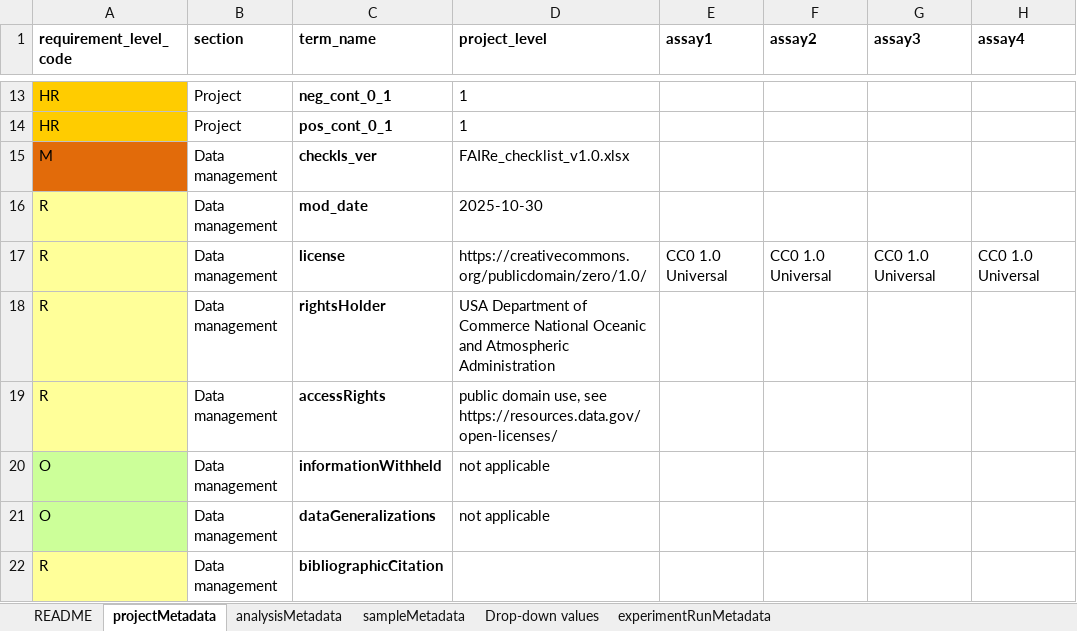
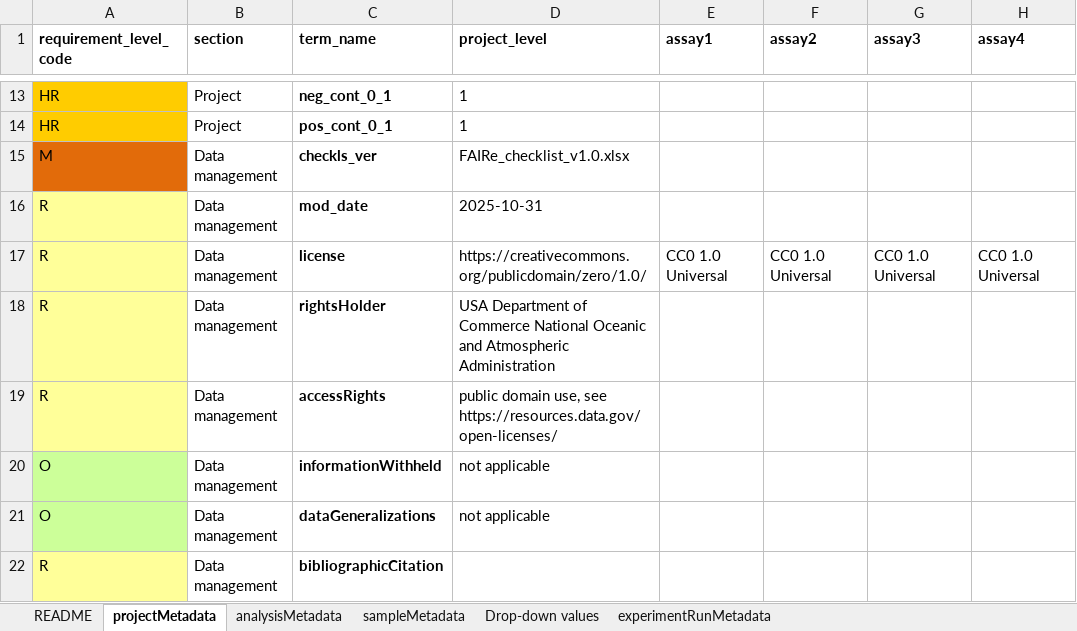
Before and after one commit to NOAA-PMEL/FAIRe-Mapping, an Excel workbook: projects/AK_Carbon/data/AK_Carbon_faire.xlsx, sheet projectMetadata, drawn as a sheet; only a part is shown, gaps mark what is left out; values as stored, in another font and other column widths than the file's, no borders; the diff names each change by its address in the sheet, - before the commit and + after, or states it on an @@ line.

```diff
--- a/projects/AK_Carbon/data/AK_Carbon_faire.xlsx (sheet projectMetadata)
+++ b/projects/AK_Carbon/data/AK_Carbon_faire.xlsx (sheet projectMetadata)
-D16 (project_level): 2025-10-30
+D16 (project_level): 2025-10-31
```
Also changed, not shown: sheet sampleMetadata, 2 other files.
